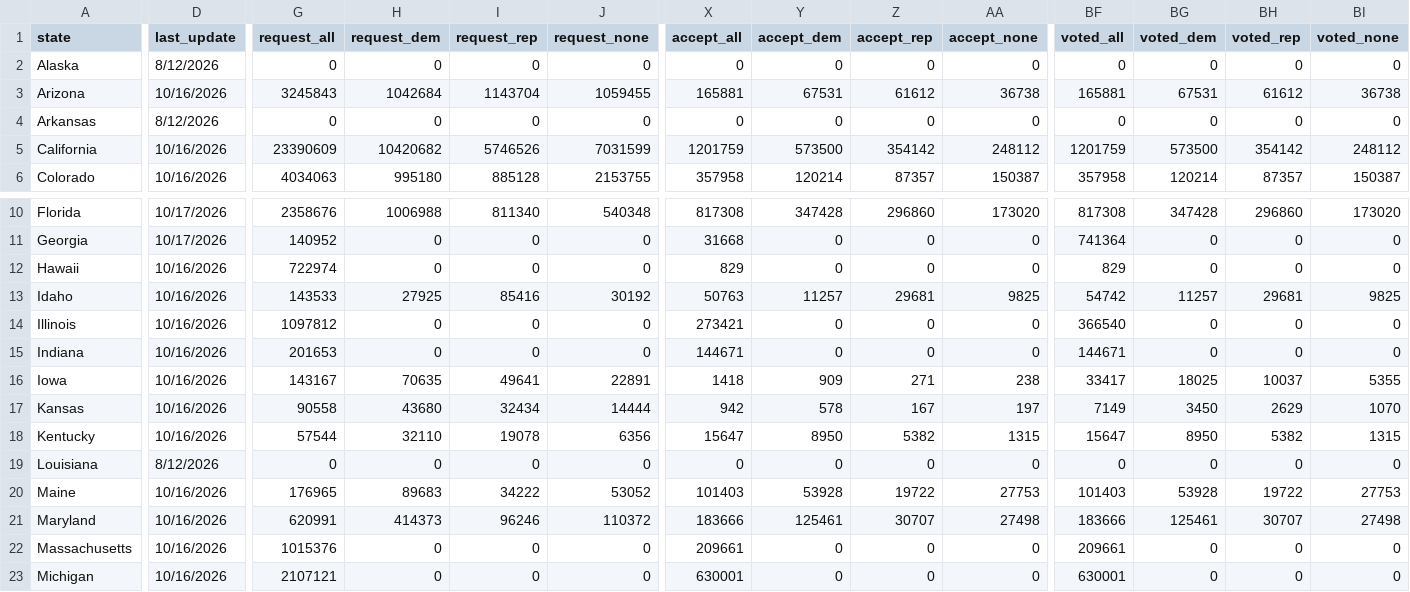
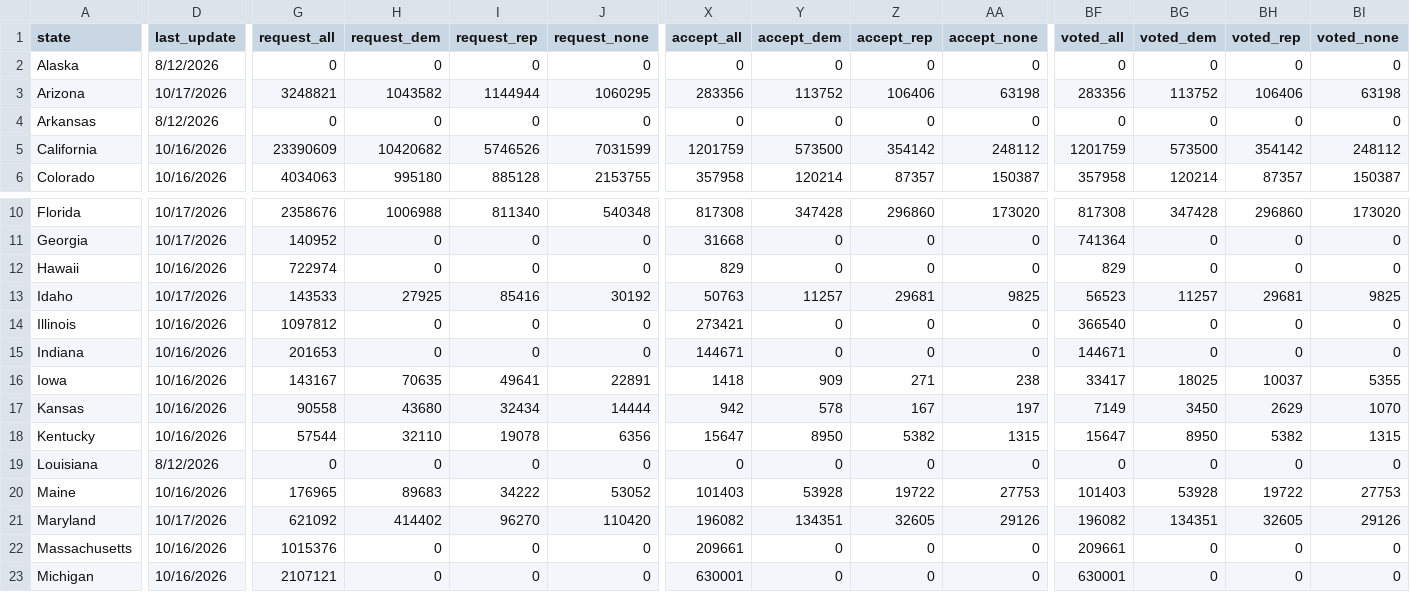
Before and after one commit to DanCunningham22/2026-Midterm, a CSV file: pipeline/data/earlyvote/2026/uf_US_2026-10-17.csv, drawn as a sheet; only a part is shown, gaps mark what is left out; the diff covers the shown part only; the diff names each change by its address in the sheet, - before the commit and + after, or states it on an @@ line.

```diff
--- a/pipeline/data/earlyvote/2026/uf_US_2026-10-17.csv
+++ b/pipeline/data/earlyvote/2026/uf_US_2026-10-17.csv
-D3 (last_update): 10/16/2026
+D3 (last_update): 10/17/2026
-G3 (request_all): 3245843
+G3 (request_all): 3248821
-H3 (request_dem): 1042684
+H3 (request_dem): 1043582
-I3 (request_rep): 1143704
+I3 (request_rep): 1144944
-J3 (request_none): 1059455
+J3 (request_none): 1060295
-X3 (accept_all): 165881
+X3 (accept_all): 283356
-Y3 (accept_dem): 67531
+Y3 (accept_dem): 113752
-Z3 (accept_rep): 61612
+Z3 (accept_rep): 106406
-AA3 (accept_none): 36738
+AA3 (accept_none): 63198
-BF3 (voted_all): 165881
+BF3 (voted_all): 283356
-BG3 (voted_dem): 67531
+BG3 (voted_dem): 113752
-BH3 (voted_rep): 61612
+BH3 (voted_rep): 106406
-BI3 (voted_none): 36738
+BI3 (voted_none): 63198
-D13 (last_update): 10/16/2026
+D13 (last_update): 10/17/2026
-BF13 (voted_all): 54742
+BF13 (voted_all): 56523
-D21 (last_update): 10/16/2026
+D21 (last_update): 10/17/2026
-G21 (request_all): 620991
+G21 (request_all): 621092
-H21 (request_dem): 414373
+H21 (request_dem): 414402
-I21 (request_rep): 96246
+I21 (request_rep): 96270
-J21 (request_none): 110372
+J21 (request_none): 110420
-X21 (accept_all): 183666
+X21 (accept_all): 196082
-Y21 (accept_dem): 125461
+Y21 (accept_dem): 134351
-Z21 (accept_rep): 30707
+Z21 (accept_rep): 32605
-AA21 (accept_none): 27498
+AA21 (accept_none): 29126
-BF21 (voted_all): 183666
+BF21 (voted_all): 196082
-BG21 (voted_dem): 125461
+BG21 (voted_dem): 134351
-BH21 (voted_rep): 30707
+BH21 (voted_rep): 32605
-BI21 (voted_none): 27498
+BI21 (voted_none): 29126
```
Also changed, not shown: 1 edited cell elsewhere in this file, 3 other files.
